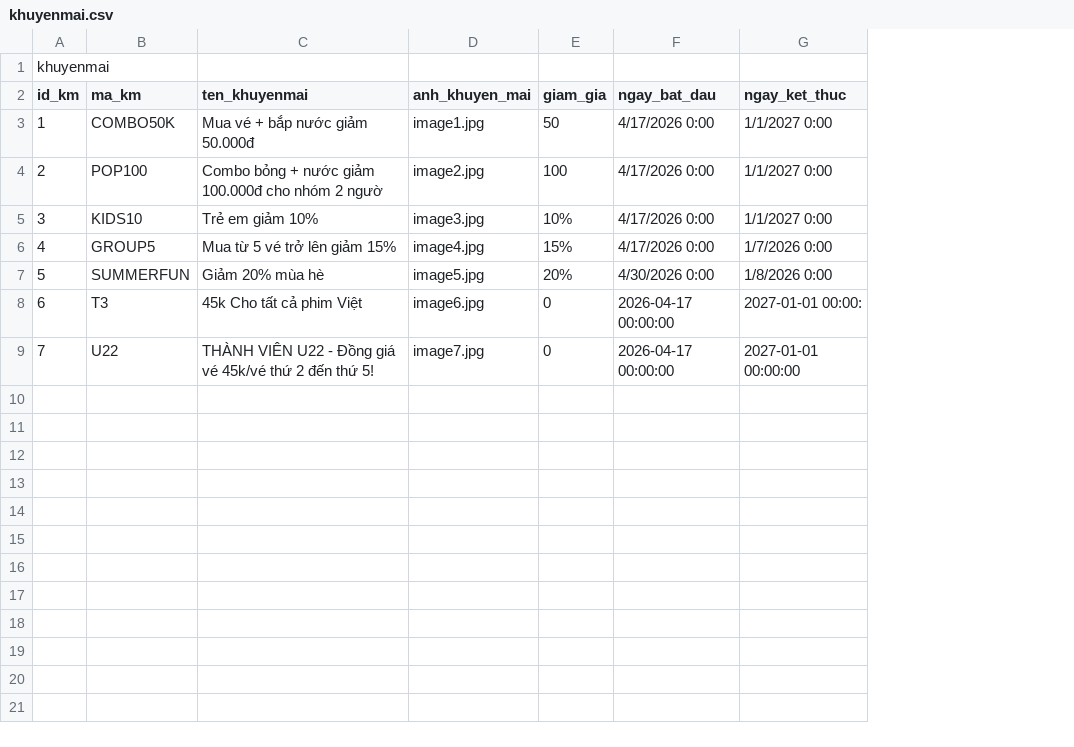
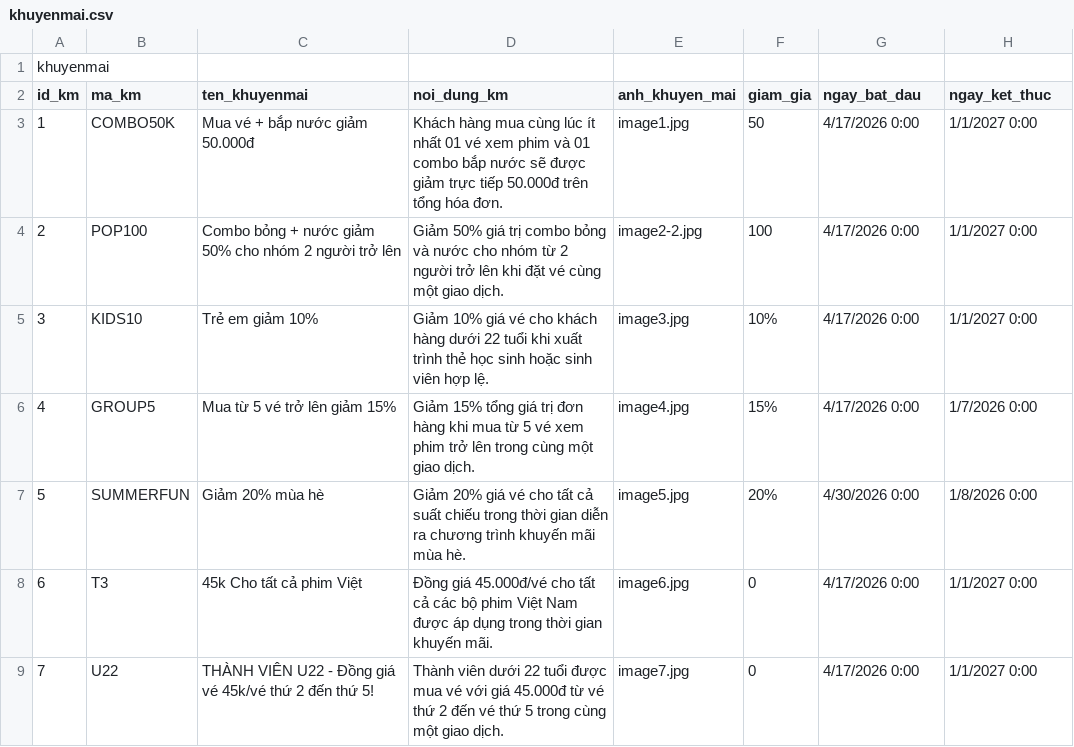
Before and after one commit to duytan055/WebBooking, a CSV file: excel/khuyenmai.csv, drawn as a sheet; addresses are those after the commit; the diff names each change by its address in the sheet, - before the commit and + after, or states it on an @@ line.

```diff
--- a/excel/khuyenmai.csv
+++ b/excel/khuyenmai.csv
+column D (noi_dung_km), rows 3-9: Khách hàng mua cùng lúc ít nhất 01 vé xem phim và 01 combo bắp nước sẽ được giảm trực tiếp 50.000đ trên tổng hóa đơn. | Giảm 50% giá trị combo bỏng và nước cho nhóm từ 2 người trở lên khi đặt vé cùng một giao dịch. | Giảm 10% giá vé cho khách hàng dưới 22 tuổi khi xuất trình thẻ học sinh hoặc sinh viên hợp lệ. | Giảm 15% tổng giá trị đơn hàng khi mua từ 5 vé xem phim trở lên trong cùng một giao dịch. | Giảm 20% giá vé cho tất cả suất chiếu trong thời gian diễn ra chương trình khuyến mãi mùa hè. | Đồng giá 45.000đ/vé cho tất cả các bộ phim Việt Nam được áp dụng trong thời gian khuyến mãi. | Thành viên dưới 22 tuổi được mua vé với giá 45.000đ từ vé thứ 2 đến vé thứ 5 trong cùng một giao dịch.
-C4 (ten_khuyenmai): …nước giảm 100.000đ cho nhóm 2 ngườ
+C4 (ten_khuyenmai): …nước giảm 50% cho nhóm 2 người trở lên
-E4 (anh_khuyen_mai): image2.jpg
+E4 (anh_khuyen_mai): image2-2.jpg
-G8:G9 (ngay_bat_dau): 2026-04-17 00:00:00
+G8:G9 (ngay_bat_dau): 4/17/2026 0:00
-H8 (ngay_ket_thuc): 2027-01-01 00:00:
+H8 (ngay_ket_thuc): 1/1/2027 0:00
-H9 (ngay_ket_thuc): 2027-01-01 00:00:00
+H9 (ngay_ket_thuc): 1/1/2027 0:00
```
Also changed, not shown: 11 other files.
